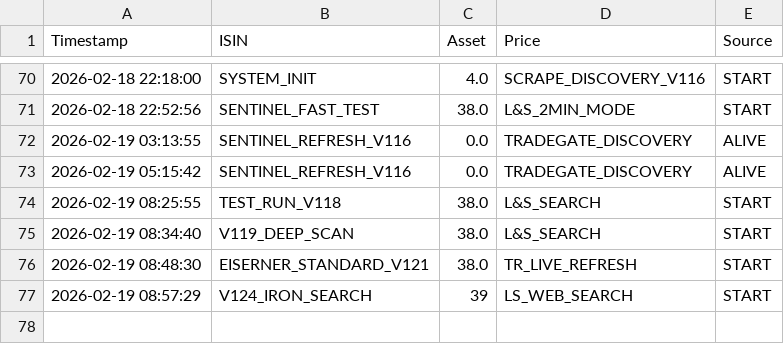
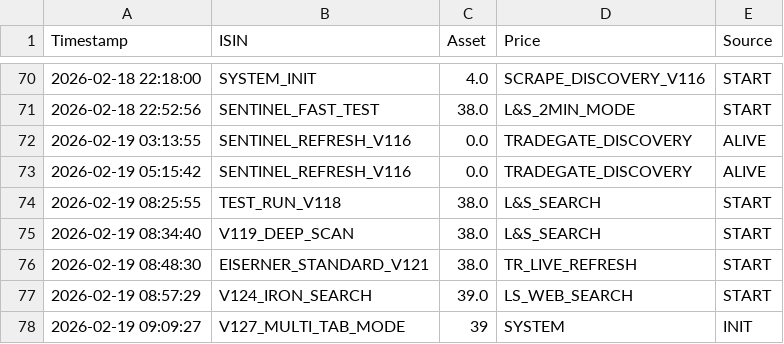
Before and after one commit to astiehm81-eng/Aureum-Sentinel, a CSV file: sentinel_history.csv, drawn as a sheet; only a part is shown, gaps mark what is left out.

Commit message:
Aureum Sentinel: Automatisches Daten-Update [skip ci]

```diff
--- a/sentinel_history.csv
+++ b/sentinel_history.csv
@@ -76,2 +76,3 @@ Timestamp,ISIN,Asset,Price,Source
 2026-02-19 08:48:30,EISERNER_STANDARD_V121,38.0,TR_LIVE_REFRESH,START
-2026-02-19 08:57:29,V124_IRON_SEARCH,39,LS_WEB_SEARCH,START
+2026-02-19 08:57:29,V124_IRON_SEARCH,39.0,LS_WEB_SEARCH,START
+2026-02-19 09:09:27,V127_MULTI_TAB_MODE,39,SYSTEM,INIT
```
